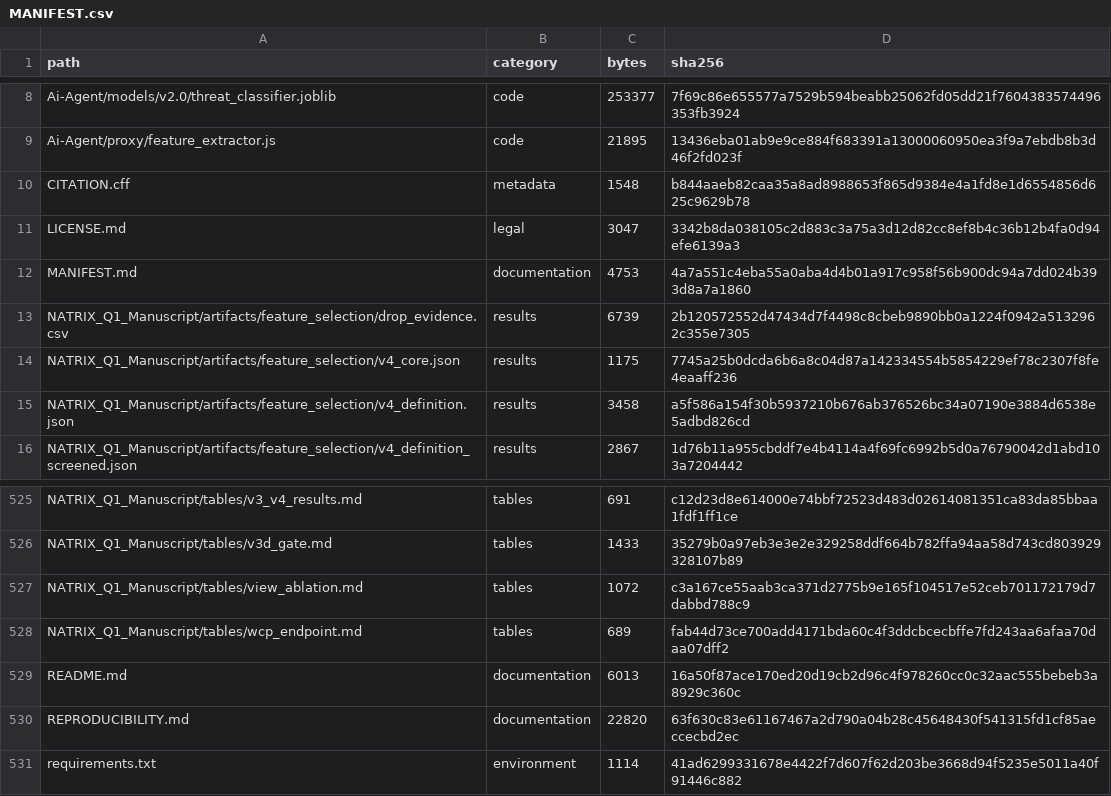
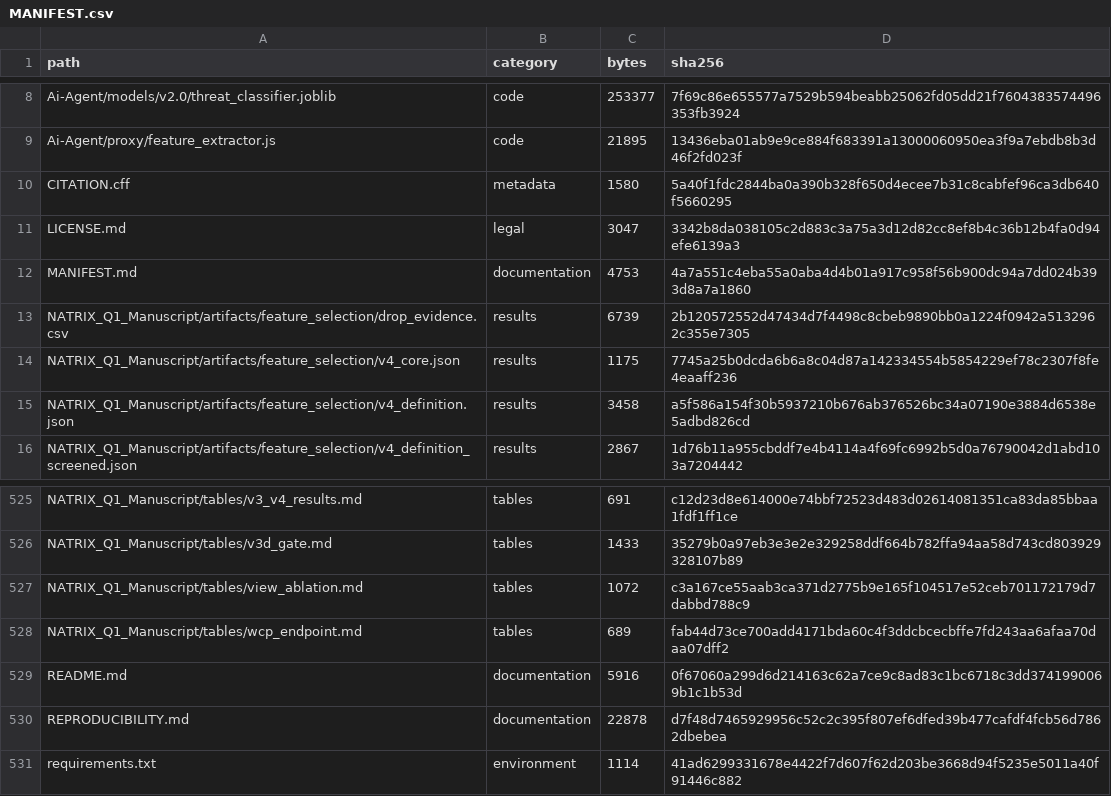
Before and after one commit to NameetAhire/natrix-auditable, a CSV file: MANIFEST.csv, drawn as a sheet; only a part is shown, gaps mark what is left out.

```diff
--- a/MANIFEST.csv
+++ b/MANIFEST.csv
@@ -9,3 +9,3 @@ Ai-Agent/models/v2.0/threat_classifier.joblib,code,253377,7f69c86e655577a7529b59
 Ai-Agent/proxy/feature_extractor.js,code,21895,13436eba01ab9e9ce884f683391a13000060950ea3f9a7ebdb8b3d46f2fd023f
-CITATION.cff,metadata,1548,b844aaeb82caa35a8ad8988653f865d9384e4a1fd8e1d6554856d625c9629b78
+CITATION.cff,metadata,1580,5a40f1fdc2844ba0a390b328f650d4ecee7b31c8cabfef96ca3db640f5660295
 LICENSE.md,legal,3047,3342b8da038105c2d883c3a75a3d12d82cc8ef8b4c36b12b4fa0d94efe6139a3
@@ -528,4 +528,4 @@ NATRIX_Q1_Manuscript/tables/view_ablation.md,tables,1072,c3a167ce55aab3ca371d277
 NATRIX_Q1_Manuscript/tables/wcp_endpoint.md,tables,689,fab44d73ce700add4171bda60c4f3ddcbcecbffe7fd243aa6afaa70daa07dff2
-README.md,documentation,6013,16a50f87ace170ed20d19cb2d96c4f978260cc0c32aac555bebeb3a8929c360c
-REPRODUCIBILITY.md,documentation,22820,63f630c83e61167467a2d790a04b28c45648430f541315fd1cf85aeccecbd2ec
+README.md,documentation,5916,0f67060a299d6d214163c62a7ce9c8ad83c1bc6718c3dd3741990069b1c1b53d
+REPRODUCIBILITY.md,documentation,22878,d7f48d7465929956c52c2c395f807ef6dfed39b477cafdf4fcb56d7862dbebea
 requirements.txt,environment,1114,41ad6299331678e4422f7d607f62d203be3668d94f5235e5011a40f91446c882
```
Also changed, not shown: 5 other files.
